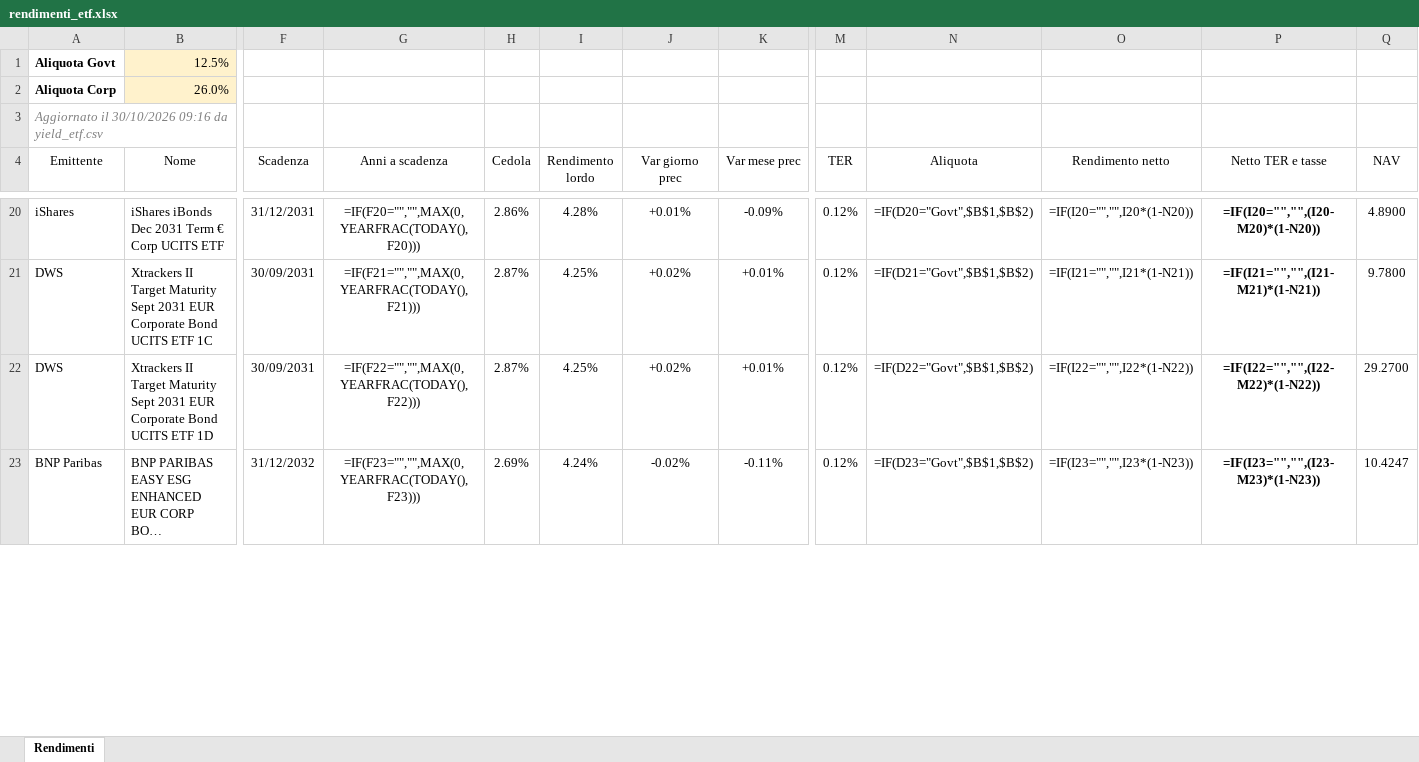
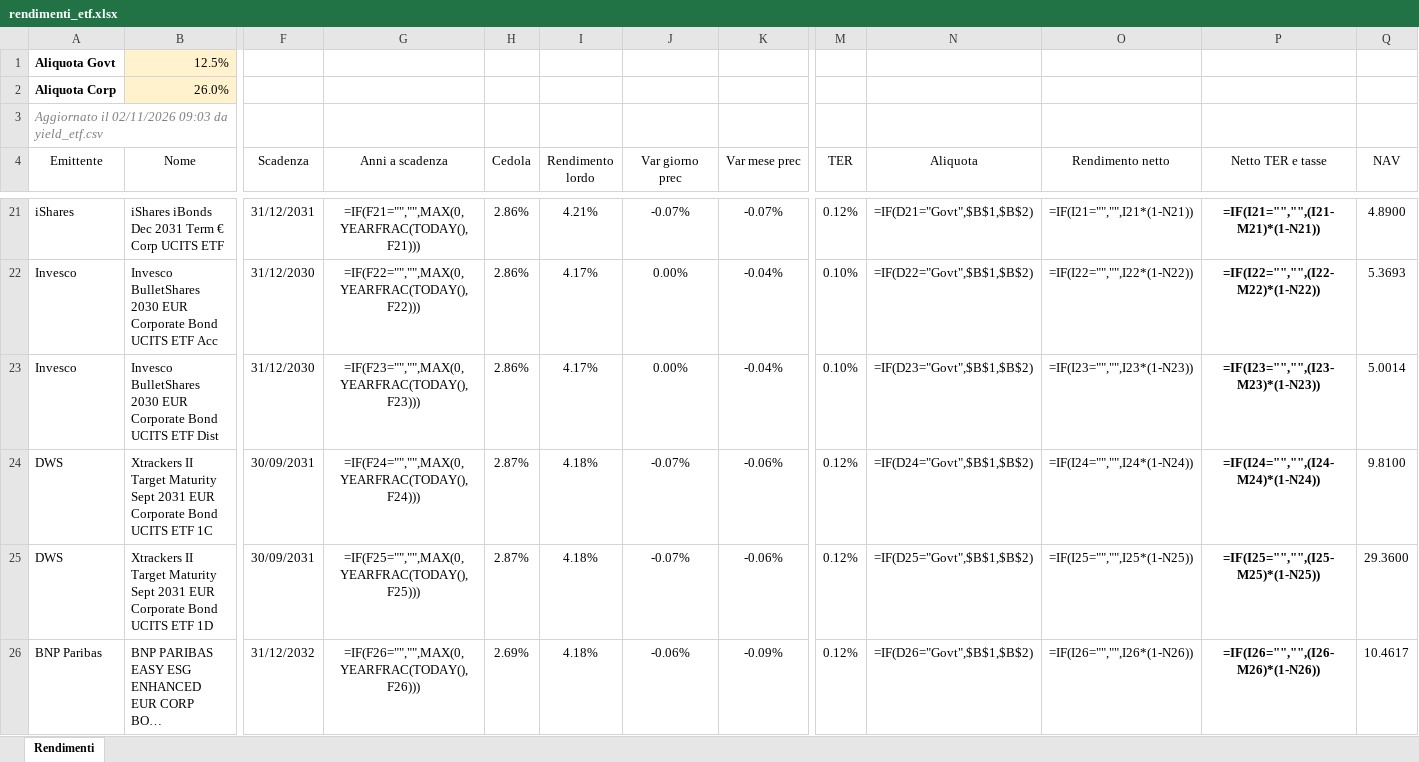
Before and after one commit to FedeGambe/Target_Maturity_ETF_Planner, an Excel workbook: data/rendimenti_etf.xlsx, sheet Rendimenti, drawn as a sheet; only a part is shown, gaps mark what is left out; long unchanged cells end in …; values as stored, in another font and other column widths than the file's, no borders; formulas without a stored value are shown as written; conditional formats and table styles not drawn; addresses are those after the commit; rows hold the shown columns only; the diff covers the shown part only; the diff names each change by its address in the sheet, - before the commit and + after, or states it on an @@ line.

Commit message:
Aggiorna yield_etf 02/11/2026

```diff
--- a/data/rendimenti_etf.xlsx (sheet Rendimenti)
+++ b/data/rendimenti_etf.xlsx (sheet Rendimenti)
-A3 (Emittente): Aggiornato il 30/10/2026 09:16 da yield_etf.csv
+A3 (Emittente): Aggiornato il 02/11/2026 09:03 da yield_etf.csv
-G21 (Anni a scadenza): =IF(F20="","",MAX(0,YEARFRAC(TODAY(),F20)))
+G21 (Anni a scadenza): =IF(F21="","",MAX(0,YEARFRAC(TODAY(),F21)))
-I21 (Rendimento lordo): 4.28%
+I21 (Rendimento lordo): 4.21%
-J21 (Var giorno prec): +0.01%
+J21 (Var giorno prec): -0.07%
-K21 (Var mese prec): -0.09%
+K21 (Var mese prec): -0.07%
-N21 (Aliquota): =IF(D20="Govt",$B$1,$B$2)
+N21 (Aliquota): =IF(D21="Govt",$B$1,$B$2)
-O21 (Rendimento netto): =IF(I20="","",I20*(1-N20))
+O21 (Rendimento netto): =IF(I21="","",I21*(1-N21))
-P21 (Netto TER e tasse): =IF(I20="","",(I20-M20)*(1-N20))
+P21 (Netto TER e tasse): =IF(I21="","",(I21-M21)*(1-N21))
+row 22: Invesco | Invesco BulletShares 2030 EUR Corporate Bond UCITS ETF Acc | 31/12/2030 | =IF(F22="","",MAX(0,YEARFRAC(TODAY(),F22))) | 2.86% | 4.17% | 0.00% | -0.04% | 0.10% | =IF(D22="Govt",$B$1,$B$2) | =IF(I22="","",I22*(1-N22)) | =IF(I22="","",(I22-M22)*(1-N22)) | 5.3693
+row 23: Invesco | Invesco BulletShares 2030 EUR Corporate Bond UCITS ETF Dist | 31/12/2030 | =IF(F23="","",MAX(0,YEARFRAC(TODAY(),F23))) | 2.86% | 4.17% | 0.00% | -0.04% | 0.10% | =IF(D23="Govt",$B$1,$B$2) | =IF(I23="","",I23*(1-N23)) | =IF(I23="","",(I23-M23)*(1-N23)) | 5.0014
-G24 (Anni a scadenza): =IF(F21="","",MAX(0,YEARFRAC(TODAY(),F21)))
+G24 (Anni a scadenza): =IF(F24="","",MAX(0,YEARFRAC(TODAY(),F24)))
-I24:I25 (Rendimento lordo): 4.25%
+I24:I25 (Rendimento lordo): 4.18%
-J24:J25 (Var giorno prec): +0.02%
+J24:J25 (Var giorno prec): -0.07%
-K24:K25 (Var mese prec): +0.01%
+K24:K25 (Var mese prec): -0.06%
-N24 (Aliquota): =IF(D21="Govt",$B$1,$B$2)
+N24 (Aliquota): =IF(D24="Govt",$B$1,$B$2)
-O24 (Rendimento netto): =IF(I21="","",I21*(1-N21))
+O24 (Rendimento netto): =IF(I24="","",I24*(1-N24))
-P24 (Netto TER e tasse): =IF(I21="","",(I21-M21)*(1-N21))
+P24 (Netto TER e tasse): =IF(I24="","",(I24-M24)*(1-N24))
-Q24 (NAV): 9.7800
+Q24 (NAV): 9.8100
-G25 (Anni a scadenza): =IF(F22="","",MAX(0,YEARFRAC(TODAY(),F22)))
+G25 (Anni a scadenza): =IF(F25="","",MAX(0,YEARFRAC(TODAY(),F25)))
-N25 (Aliquota): =IF(D22="Govt",$B$1,$B$2)
+N25 (Aliquota): =IF(D25="Govt",$B$1,$B$2)
-O25 (Rendimento netto): =IF(I22="","",I22*(1-N22))
+O25 (Rendimento netto): =IF(I25="","",I25*(1-N25))
-P25 (Netto TER e tasse): =IF(I22="","",(I22-M22)*(1-N22))
+P25 (Netto TER e tasse): =IF(I25="","",(I25-M25)*(1-N25))
-Q25 (NAV): 29.2700
+Q25 (NAV): 29.3600
-G26 (Anni a scadenza): =IF(F23="","",MAX(0,YEARFRAC(TODAY(),F23)))
+G26 (Anni a scadenza): =IF(F26="","",MAX(0,YEARFRAC(TODAY(),F26)))
-I26 (Rendimento lordo): 4.24%
+I26 (Rendimento lordo): 4.18%
-J26 (Var giorno prec): -0.02%
+J26 (Var giorno prec): -0.06%
-K26 (Var mese prec): -0.11%
+K26 (Var mese prec): -0.09%
-N26 (Aliquota): =IF(D23="Govt",$B$1,$B$2)
+N26 (Aliquota): =IF(D26="Govt",$B$1,$B$2)
-O26 (Rendimento netto): =IF(I23="","",I23*(1-N23))
+O26 (Rendimento netto): =IF(I26="","",I26*(1-N26))
-P26 (Netto TER e tasse): =IF(I23="","",(I23-M23)*(1-N23))
+P26 (Netto TER e tasse): =IF(I26="","",(I26-M26)*(1-N26))
-Q26 (NAV): 10.4247
+Q26 (NAV): 10.4617
```
Also changed, not shown: 13 added rows, 15 removed rows and 183 edited cells elsewhere in this sheet, 2 other files.
